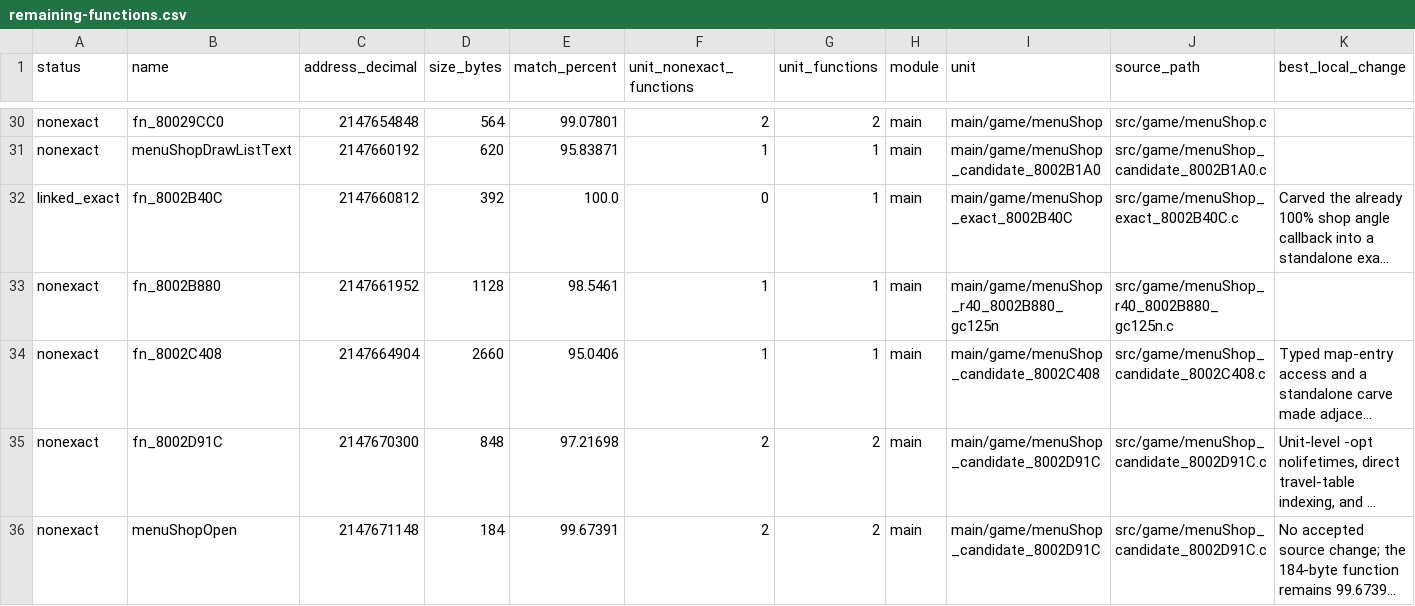
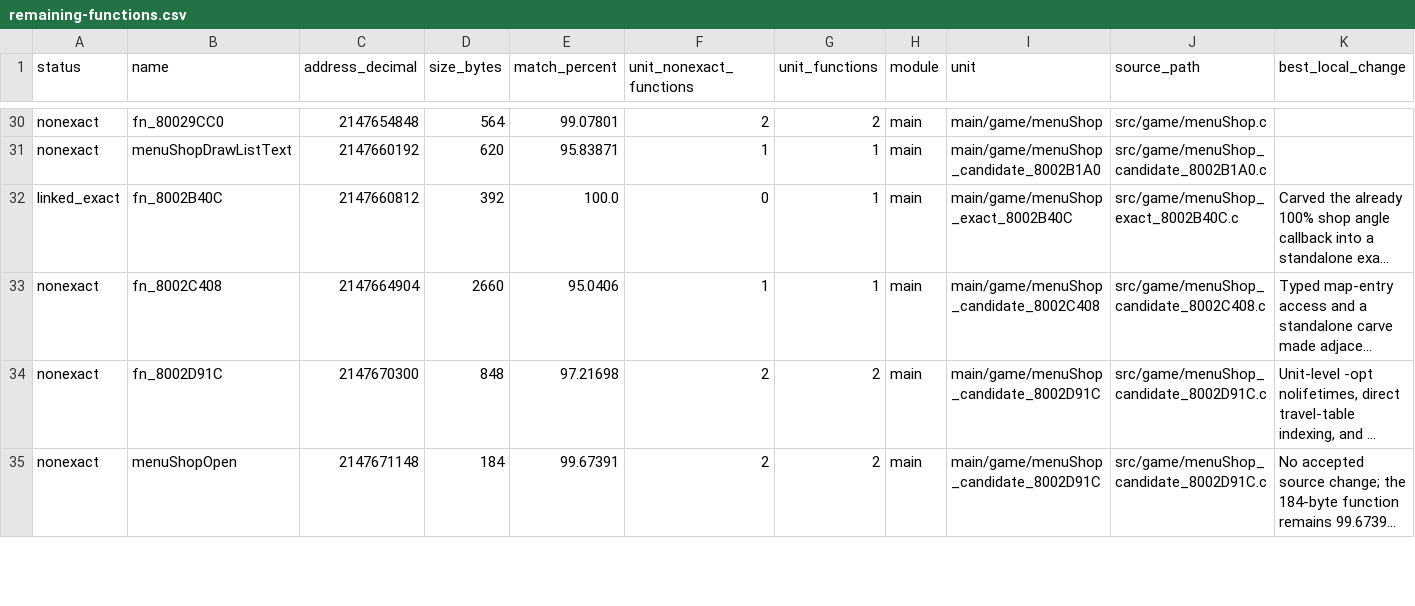
Before and after one commit to Count-Sheep/pkmn-colosseum, a CSV file: docs/remaining-functions.csv, drawn as a sheet; only a part is shown, gaps mark what is left out; long unchanged cells end in …; rows hold the shown columns only; the diff names each change by its address in the sheet, - before the commit and + after, or states it on an @@ line.

Commit message:
Match and link fn_8002B880 shop carve

```diff
--- a/docs/remaining-functions.csv
+++ b/docs/remaining-functions.csv
-row 33: nonexact | fn_8002B880 | 2147661952 | 1128 | 98.5461 | 1 | 1 | main | main/game/menuShop_r40_8002B880_gc125n | src/game/menuShop_r40_8002B880_gc125n.c
```
Also changed, not shown: 4 other files.
